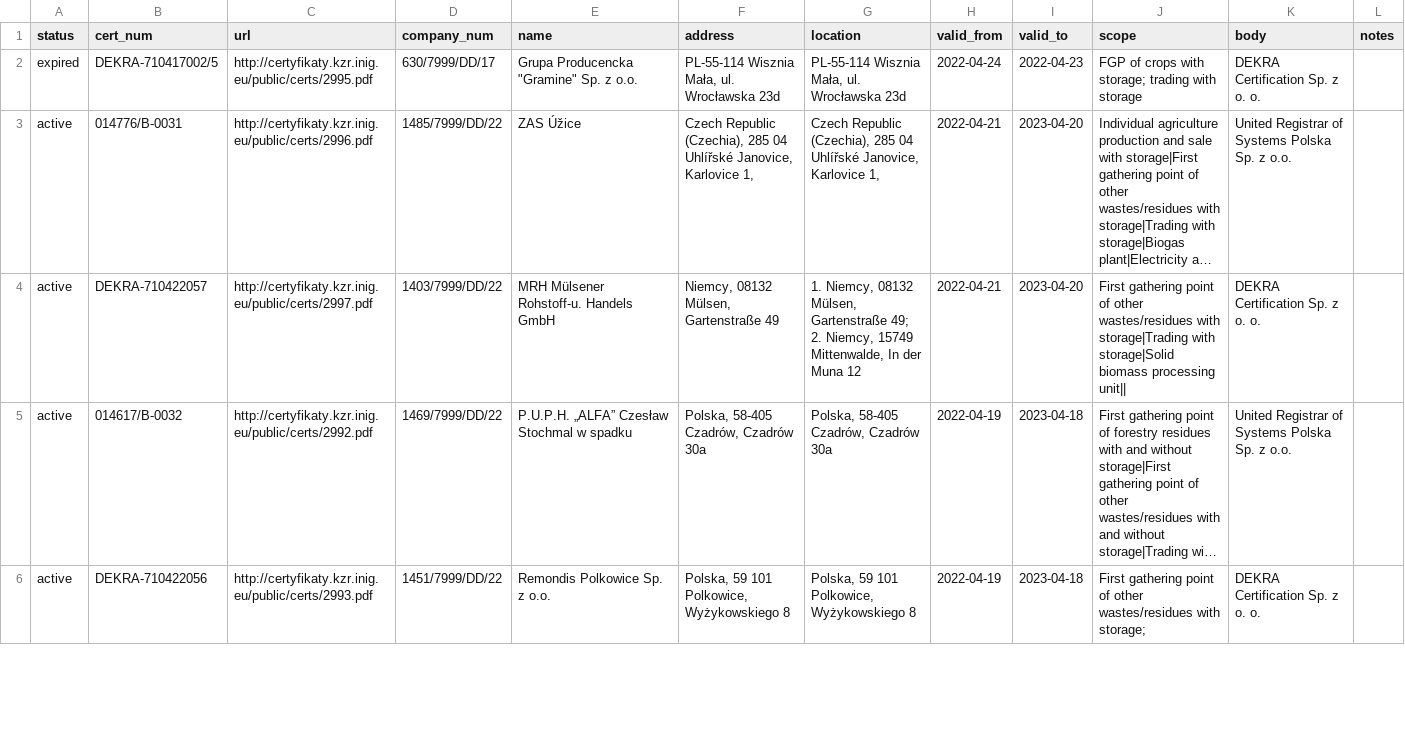
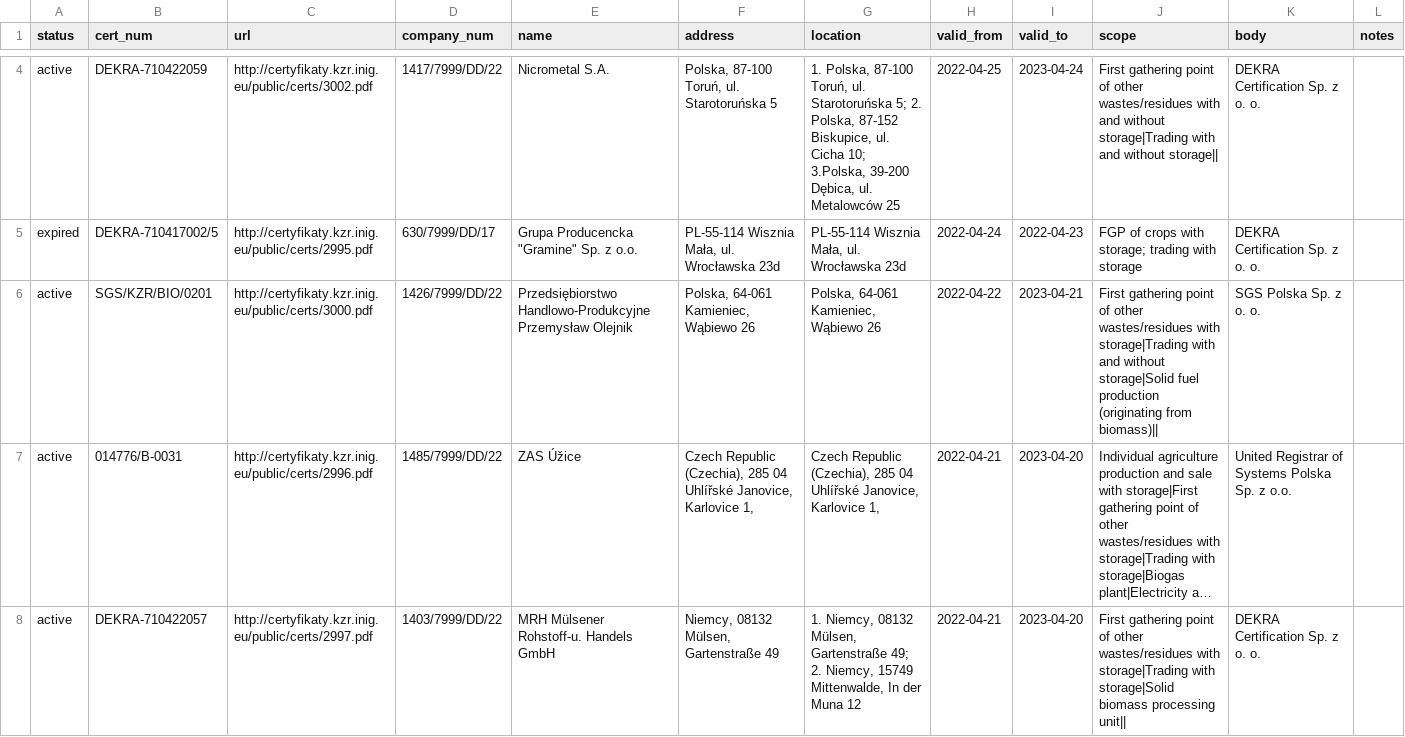
Before and after one commit to jandolezal/certificates, a CSV file: data/kzr.csv, drawn as a sheet; only a part is shown, gaps mark what is left out; the shorter side is filled out with more unchanged rows; long unchanged cells end in …; the diff covers the shown part only; the diff names each change by its address in the sheet, - before the commit and + after, or states it on an @@ line.

```diff
--- a/data/kzr.csv
+++ b/data/kzr.csv
+row 4: active | DEKRA-710422059 | http://certyfikaty.kzr.inig.eu/public/certs/3002.pdf | 1417/7999/DD/22 | Nicrometal S.A. | Polska, 87-100 Toruń, ul. Starotoruńska 5 | 1. Polska, 87-100 Toruń, ul. Starotoruńska 5; 2. Polska, 87-152 Biskupice, ul. Cicha 10; 3.Polska, 39-200 Dębica, ul. Metalowców 25 | 2022-04-25 | 2023-04-24 | First gathering point of other wastes/residues with and without storage|Trading with and without storage|| | DEKRA Certification Sp. z o. o.
+row 6: active | SGS/KZR/BIO/0201 | http://certyfikaty.kzr.inig.eu/public/certs/3000.pdf | 1426/7999/DD/22 | Przedsiębiorstwo Handlowo-Produkcyjne Przemysław Olejnik | Polska, 64-061 Kamieniec, Wąbiewo 26 | Polska, 64-061 Kamieniec, Wąbiewo 26 | 2022-04-22 | 2023-04-21 | First gathering point of other wastes/residues with storage|Trading with and without storage|Solid fuel production (originating from biomass)|| | SGS Polska Sp. z o. o.
```
Also changed, not shown: 3 added rows elsewhere in this file.
